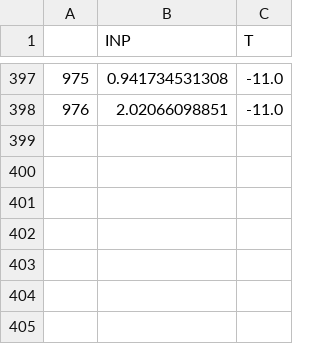
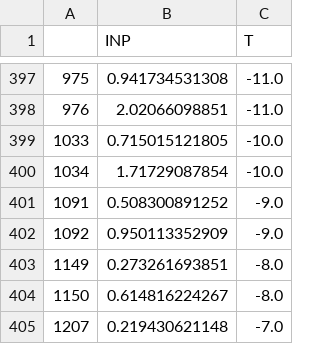
Before and after one commit to danielosullivan2007/Farmscripts, a CSV file: Data.csv, drawn as a sheet; only a part is shown, gaps mark what is left out; the diff names each change by its address in the sheet, - before the commit and + after, or states it on an @@ line.

```diff
--- a/Data.csv
+++ b/Data.csv
+row 399: 1033 | 0.715015121805 | -10.0
+row 400: 1034 | 1.71729087854 | -10.0
+row 401: 1091 | 0.508300891252 | -9.0
+row 402: 1092 | 0.950113352909 | -9.0
+row 403: 1149 | 0.273261693851 | -8.0
+row 404: 1150 | 0.614816224267 | -8.0
+row 405: 1207 | 0.219430621148 | -7.0
```
Also changed, not shown: 24 other files.
